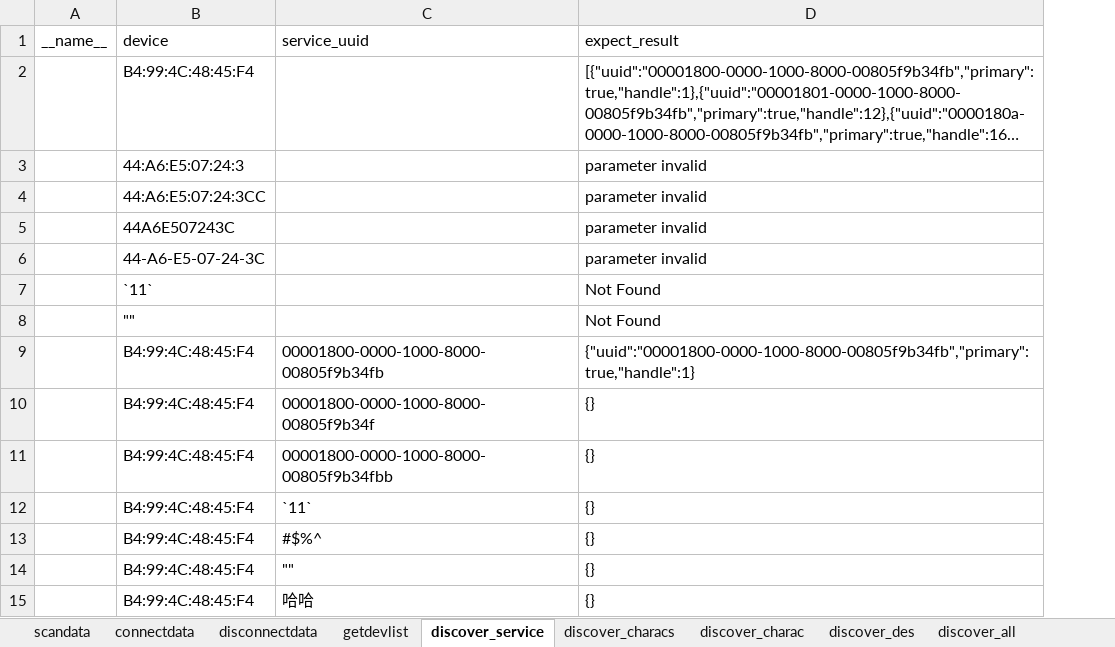
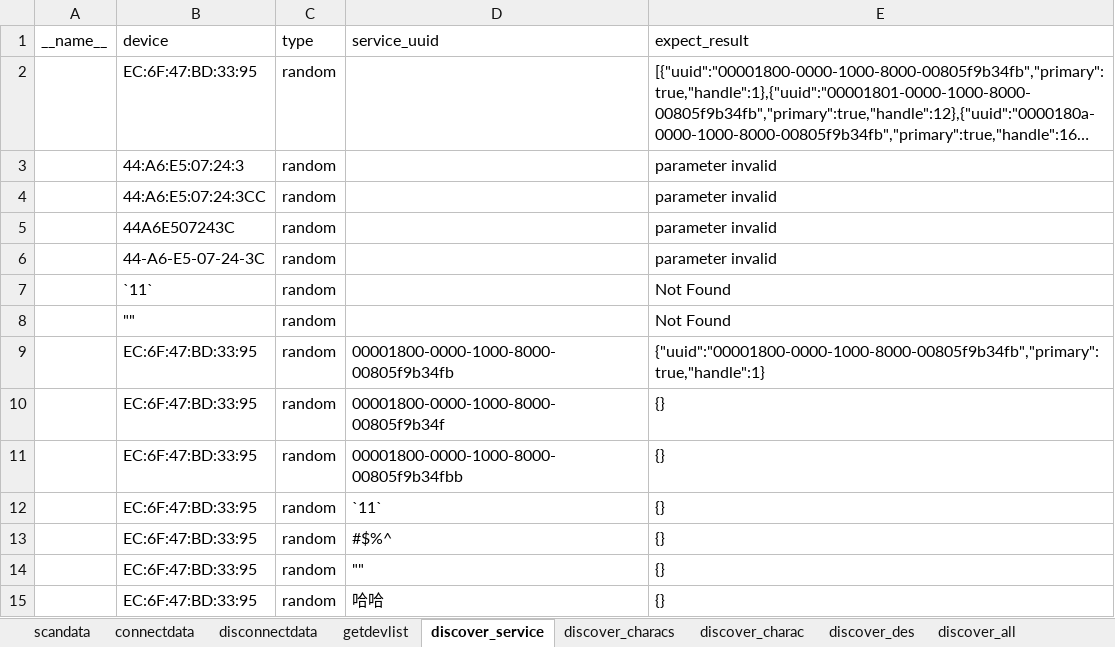
Before and after one commit to gtb2zy/cassia_automation, an Excel workbook: test_data/func_test_data.xlsx, sheet discover_service, drawn as a sheet; long unchanged cells end in …; values as stored, in another font and other column widths than the file's, no borders; the diff names each change by its address in the sheet, - before the commit and + after, or states it on an @@ line.

```diff
--- a/test_data/func_test_data.xlsx (sheet discover_service)
+++ b/test_data/func_test_data.xlsx (sheet discover_service)
+column C (type), rows 2-15: all random
-B2 (device): B4:99:4C:48:45:F4
+B2 (device): EC:6F:47:BD:33:95
-B9:B15 (device): B4:99:4C:48:45:F4
+B9:B15 (device): EC:6F:47:BD:33:95
```
Also changed, not shown: sheet connectdata, sheet get_connect_state, sheet discover_charac, sheet discover_characs, sheet discover_des, sheet discover_all, 1 more sheet, 41 other files.
